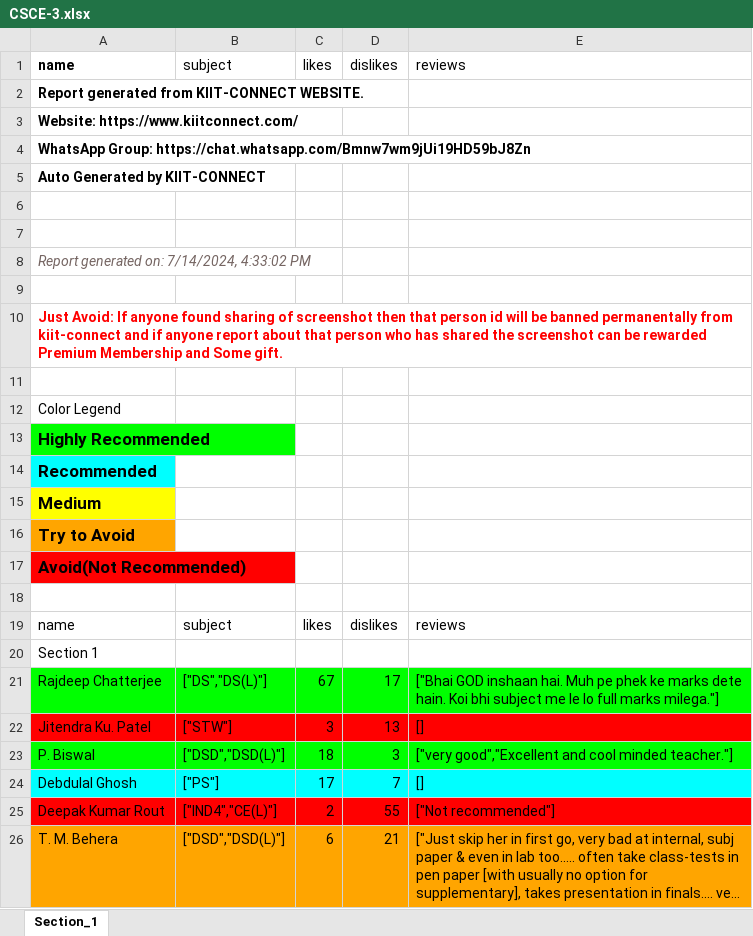
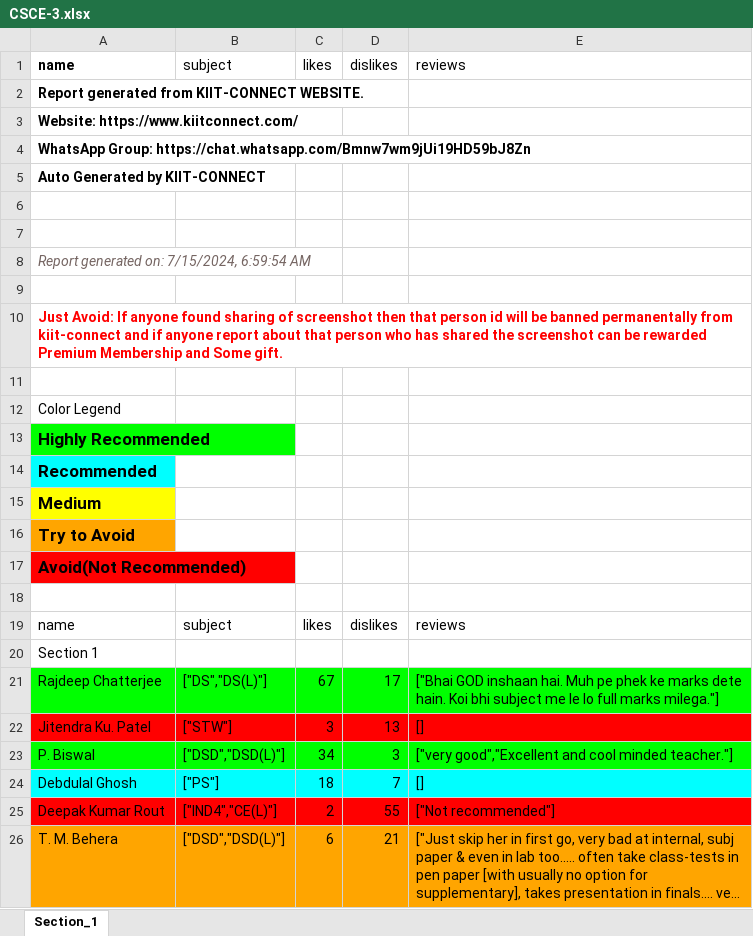
Before and after one commit to ranjitdasofficial/newAuth, an Excel workbook: CSCE-3.xlsx, sheet Section_1, drawn as a sheet; only a part is shown; long unchanged cells end in …; values as stored, in another font and other column widths than the file's, no borders; the diff names each change by its address in the sheet, - before the commit and + after, or states it on an @@ line.

```diff
--- a/CSCE-3.xlsx (sheet Section_1)
+++ b/CSCE-3.xlsx (sheet Section_1)
-A8: Report generated on: 7/14/2024, 4:33:02 PM
+A8: Report generated on: 7/15/2024, 6:59:54 AM
-C23: 18
+C23: 34
-C24: 17
+C24: 18
```
Also changed, not shown: CSE-3.xlsx, CSSE-3.xlsx, 9 other files.
